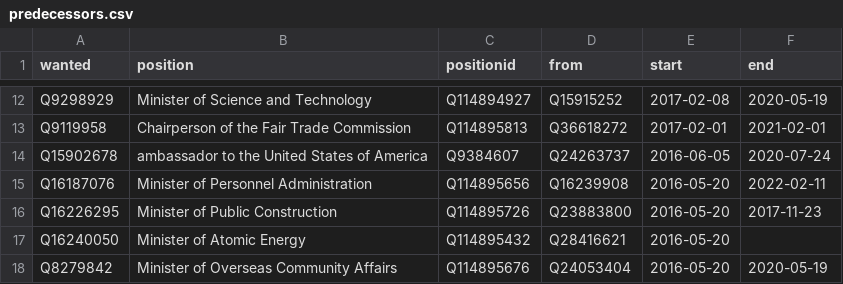
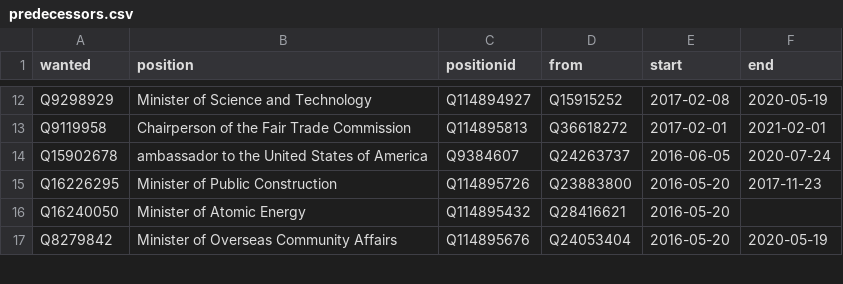
Before and after one commit to every-politician-scrapers/taiwan, a CSV file: html/predecessors.csv, drawn as a sheet; only a part is shown, gaps mark what is left out.

```diff
--- a/html/predecessors.csv
+++ b/html/predecessors.csv
@@ -14,3 +14,2 @@ Q9119958,Chairperson of the Fair Trade Commission,Q114895813,Q36618272,2017-02-0
 Q15902678,ambassador to the United States of America,Q9384607,Q24263737,2016-06-05,2020-07-24
-Q16187076,Minister of Personnel Administration,Q114895656,Q16239908,2016-05-20,2022-02-11
 Q16226295,Minister of Public Construction,Q114895726,Q23883800,2016-05-20,2017-11-23
```
Also changed, not shown: html/bio.csv, html/holders21.csv, 1 other file.
